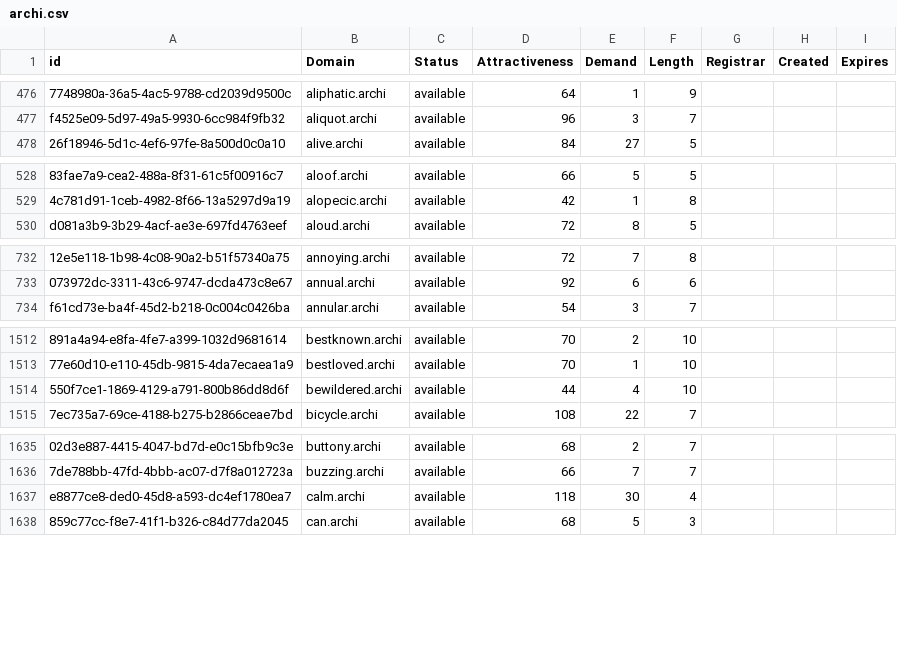
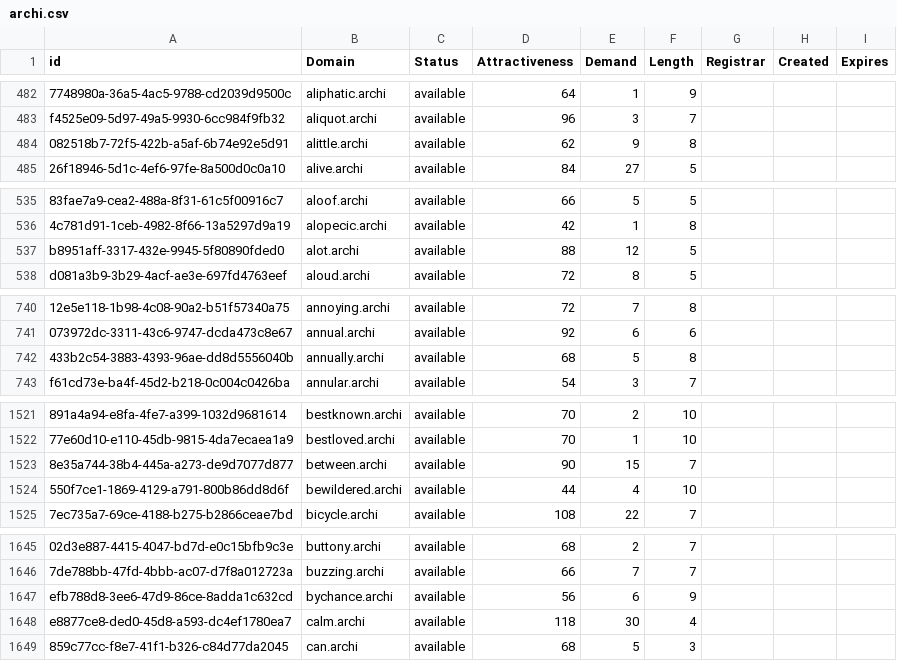
Before and after one commit to UniqueDomains/archi-oneword-domains, a CSV file: archi.csv, drawn as a sheet; only a part is shown, gaps mark what is left out; the diff covers the shown part only; the diff names each change by its address in the sheet, - before the commit and + after, or states it on an @@ line.

```diff
--- a/archi.csv
+++ b/archi.csv
+row 484: 082518b7-72f5-422b-a5af-6b74e92e5d91 | alittle.archi | available | 62 | 9 | 8
+row 537: b8951aff-3317-432e-9945-5f80890fded0 | alot.archi | available | 88 | 12 | 5
+row 742: 433b2c54-3883-4393-96ae-dd8d5556040b | annually.archi | available | 68 | 5 | 8
+row 1523: 8e35a744-38b4-445a-a273-de9d7077d877 | between.archi | available | 90 | 15 | 7
+row 1647: efb788d8-3ee6-47d9-86ce-8adda1c632cd | bychance.archi | available | 56 | 6 | 9
```
Also changed, not shown: 28 added rows and 3 edited cells elsewhere in this file, 2 other files.
